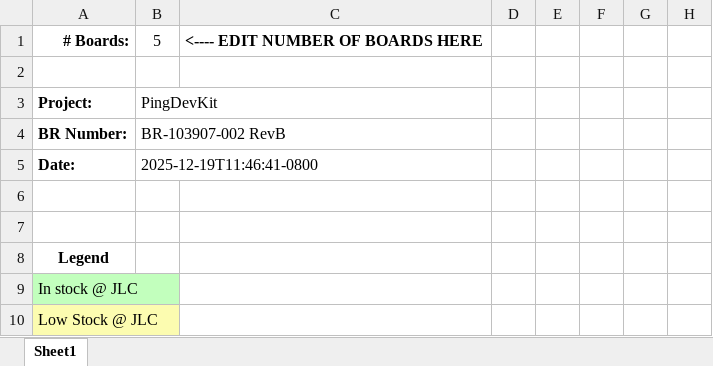
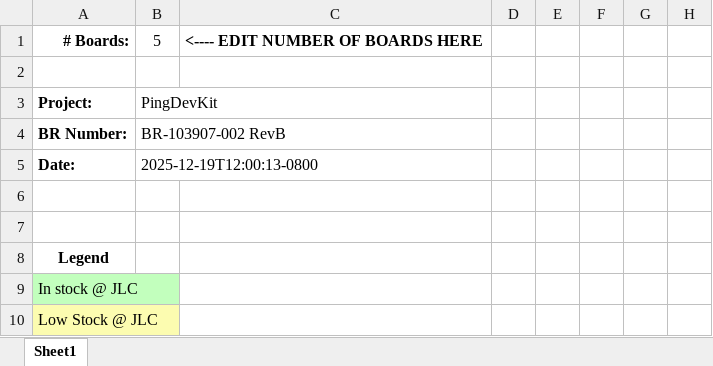
Before and after one commit to bluerobotics/ping-dev-kit, an Excel workbook: BR-103907-002_RevB_PCBA_Outputs/PingDevKit Stock Info.xlsx, sheet Sheet1, drawn as a sheet; only a part is shown; values as stored, in another font and other column widths than the file's, no borders; conditional formats not drawn; the diff names each change by its address in the sheet, - before the commit and + after, or states it on an @@ line.

```diff
--- a/BR-103907-002_RevB_PCBA_Outputs/PingDevKit Stock Info.xlsx (sheet Sheet1)
+++ b/BR-103907-002_RevB_PCBA_Outputs/PingDevKit Stock Info.xlsx (sheet Sheet1)
-B5: 2025-12-19T11:46:41-0800
+B5: 2025-12-19T12:00:13-0800
```
Also changed, not shown: BR-103907-002_RevB_PCBA_Outputs/PingDevKit Odoo BOM.xlsx, 5 other files.
